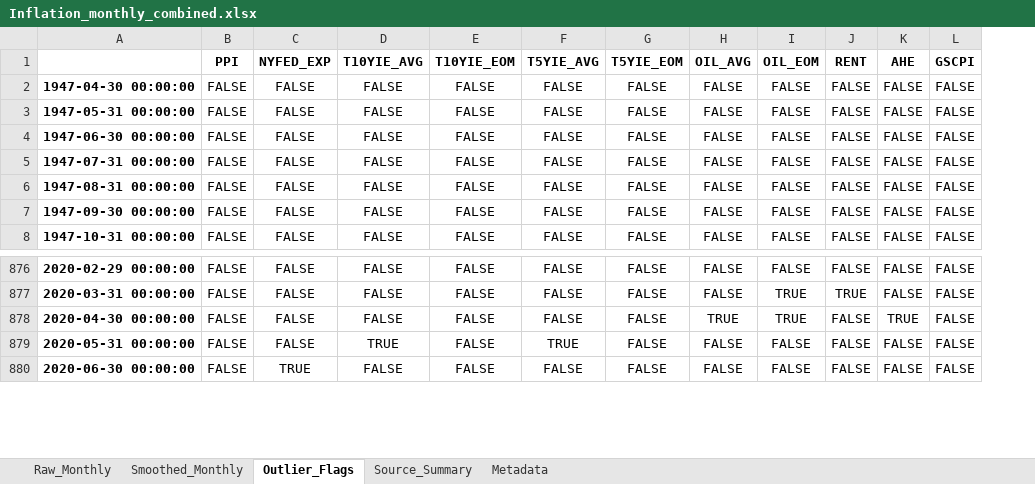
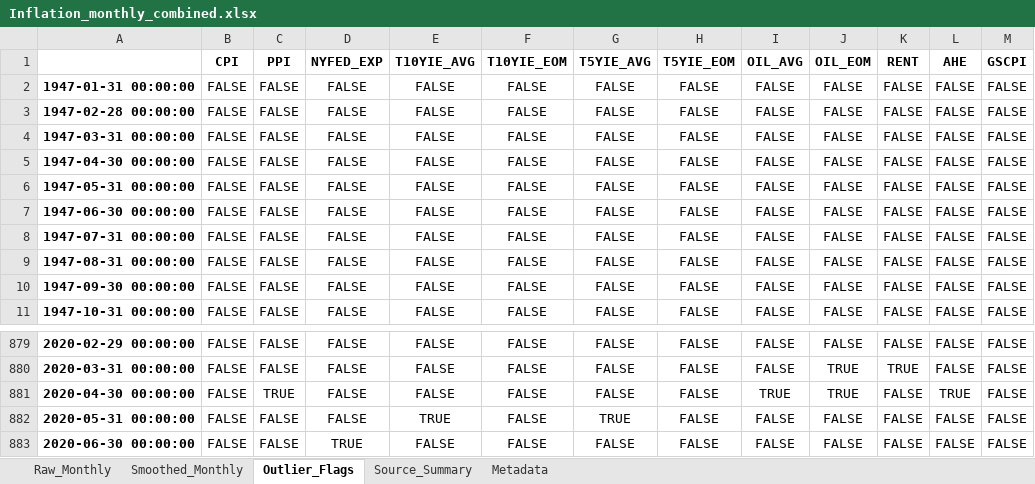
Before and after one commit to MSFE26-FIN-589/APM, an Excel workbook: Inflation_monthly_combined.xlsx, sheet Outlier_Flags, drawn as a sheet; only a part is shown, gaps mark what is left out; values as stored, in another font and other column widths than the file's, no borders; addresses are those after the commit; the diff names each change by its address in the sheet, - before the commit and + after, or states it on an @@ line.

Commit message:
Add files via upload

```diff
--- a/Inflation_monthly_combined.xlsx (sheet Outlier_Flags)
+++ b/Inflation_monthly_combined.xlsx (sheet Outlier_Flags)
+column B (CPI), rows 5-11: all FALSE; rows 879-883: all FALSE
+row 2: 1947-01-31 00:00:00 | FALSE | FALSE | FALSE | FALSE | FALSE | FALSE | FALSE | FALSE | FALSE | FALSE | FALSE | FALSE
+row 3: 1947-02-28 00:00:00 | FALSE | FALSE | FALSE | FALSE | FALSE | FALSE | FALSE | FALSE | FALSE | FALSE | FALSE | FALSE
+row 4: 1947-03-31 00:00:00 | FALSE | FALSE | FALSE | FALSE | FALSE | FALSE | FALSE | FALSE | FALSE | FALSE | FALSE | FALSE
-C881 (PPI): FALSE
+C881 (PPI): TRUE
```
Also changed, not shown: sheet Source_Summary, sheet Smoothed_Monthly, sheet Raw_Monthly, sheet Metadata.
